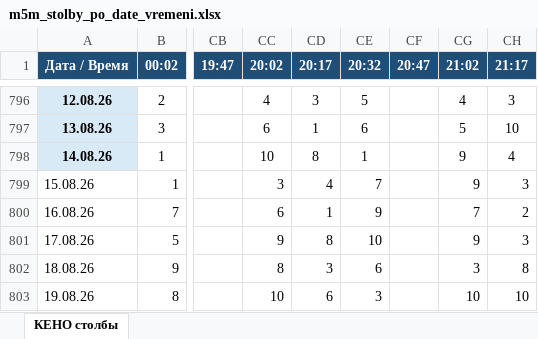
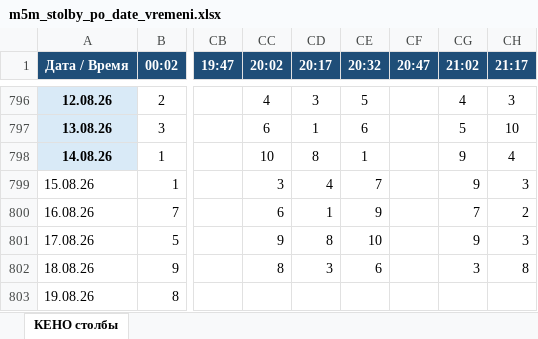
Before and after one commit to arsazet17/pozitron-keno-m5m, an Excel workbook: data/m5m_stolby_po_date_vremeni.xlsx, sheet КЕНО столбы, drawn as a sheet; only a part is shown, gaps mark what is left out; values as stored, in another font and other column widths than the file's, no borders; the diff names each change by its address in the sheet, - before the commit and + after, or states it on an @@ line.

```diff
--- a/data/m5m_stolby_po_date_vremeni.xlsx (sheet КЕНО столбы)
+++ b/data/m5m_stolby_po_date_vremeni.xlsx (sheet КЕНО столбы)
-CC803 (20:02): 10
+CC803 (20:02): (empty)
-CD803 (20:17): 6
+CD803 (20:17): (empty)
-CE803 (20:32): 3
+CE803 (20:32): (empty)
-CG803 (21:02): 10
+CG803 (21:02): (empty)
-CH803 (21:17): 10
+CH803 (21:17): (empty)
```
Also changed, not shown: 3 other files.
